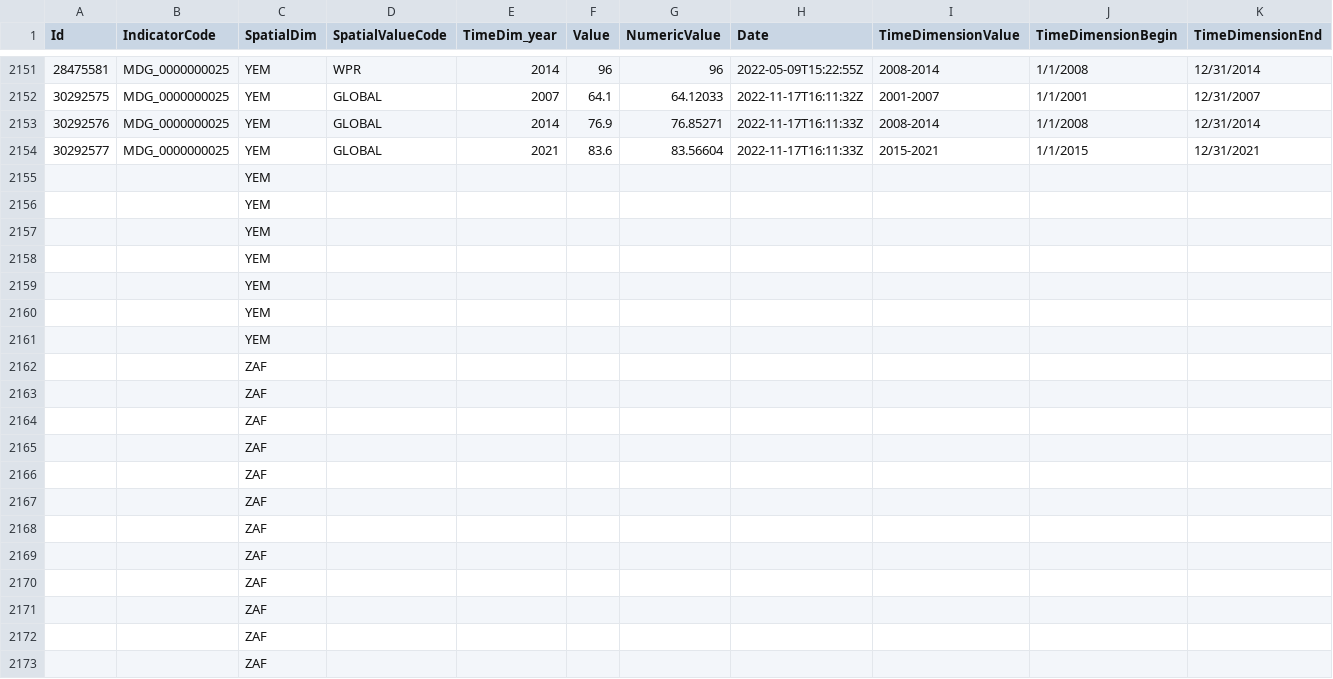
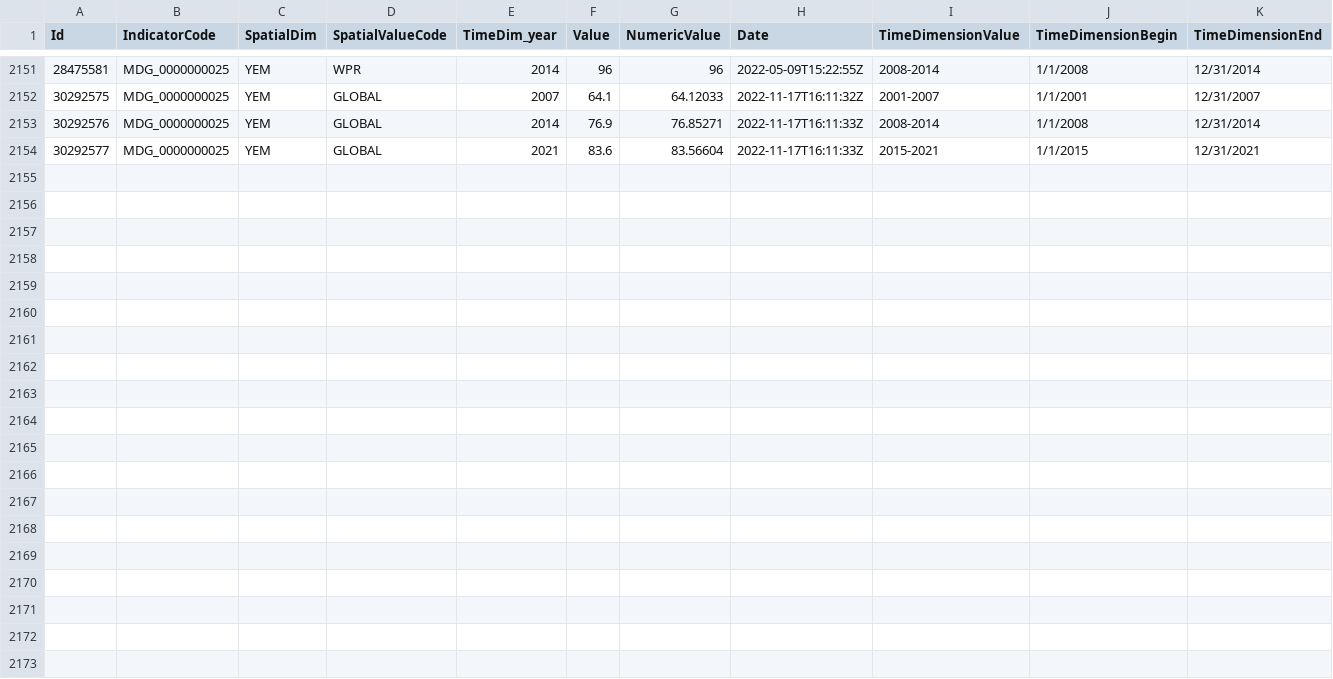
Before and after one commit to elsagis/streaming-02-multiple-processes, a CSV file: process_streaming_elsaghirmazion.csv, drawn as a sheet; only a part is shown, gaps mark what is left out; the diff covers the shown part only.

```diff
--- a/process_streaming_elsaghirmazion.csv
+++ b/process_streaming_elsaghirmazion.csv
@@ -2154,20 +2154 @@ Id,IndicatorCode,SpatialDim,SpatialValueCode,TimeDim_year,Value,NumericValue,Dat
 30292577,MDG_0000000025,YEM,GLOBAL,2021,83.6,83.56604,2022-11-17T16:11:33Z,2015-2021,1/1/2015,12/31/2021
-,,YEM,,,,,,,,
-,,YEM,,,,,,,,
-,,YEM,,,,,,,,
-,,YEM,,,,,,,,
-,,YEM,,,,,,,,
-,,YEM,,,,,,,,
-,,YEM,,,,,,,,
-,,ZAF,,,,,,,,
-,,ZAF,,,,,,,,
-,,ZAF,,,,,,,,
-,,ZAF,,,,,,,,
-,,ZAF,,,,,,,,
-,,ZAF,,,,,,,,
-,,ZAF,,,,,,,,
-,,ZAF,,,,,,,,
-,,ZAF,,,,,,,,
-,,ZAF,,,,,,,,
-,,ZAF,,,,,,,,
-,,ZAF,,,,,,,,
```
Also changed, not shown: 156 removed rows elsewhere in this file, 2 other files.
